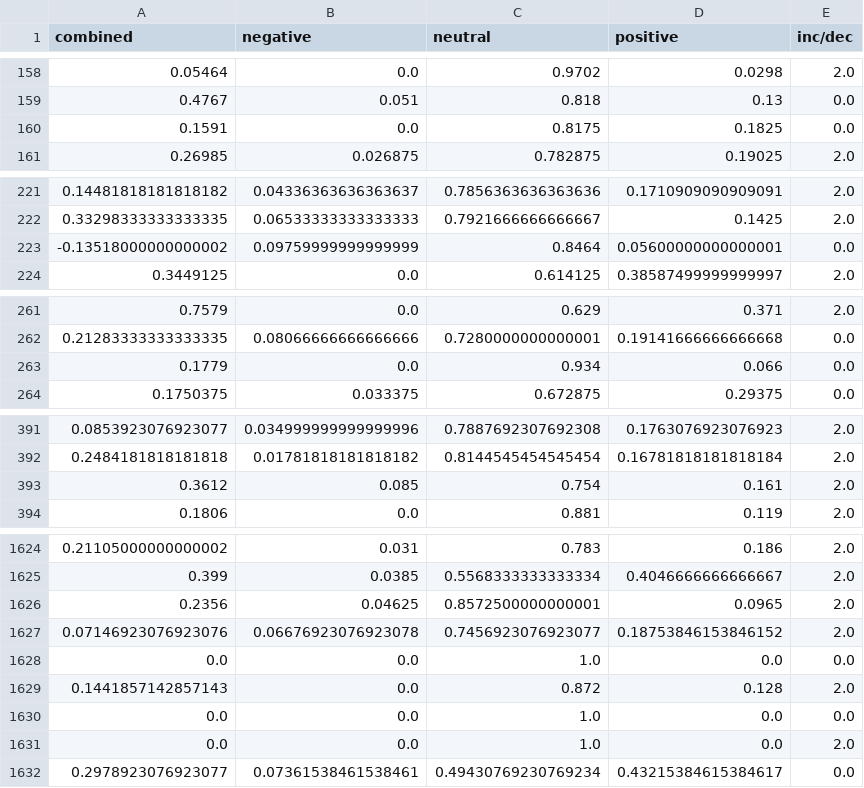
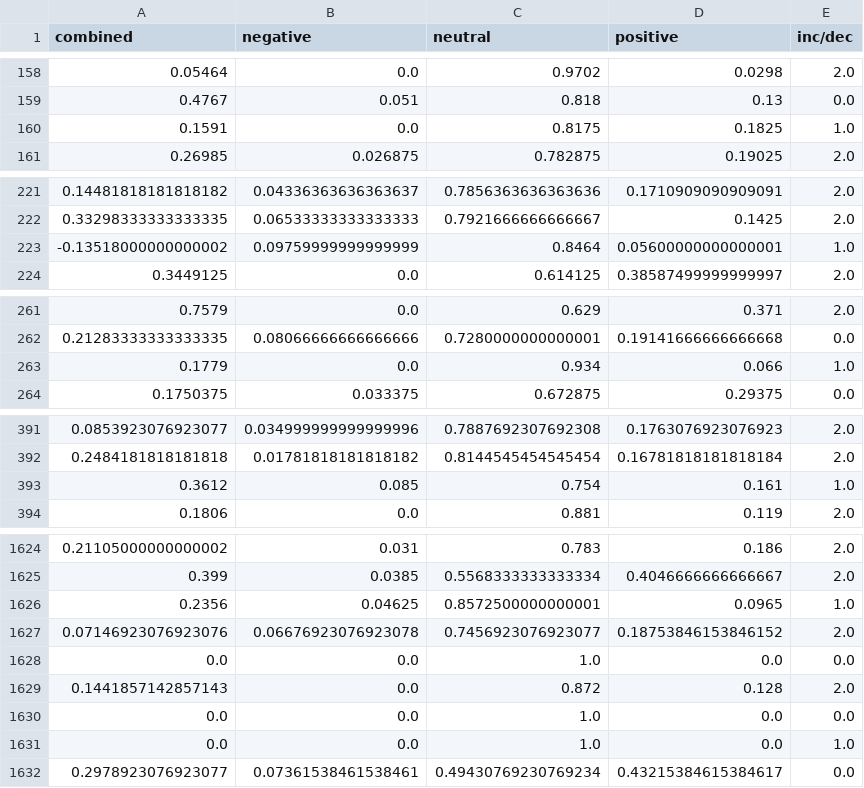
Before and after one commit to warriorprince86/MachineLearning, a CSV file: project/src/data/finaldata.csv, drawn as a sheet; only a part is shown, gaps mark what is left out; the diff covers the shown part only.

```diff
--- a/project/src/data/finaldata.csv
+++ b/project/src/data/finaldata.csv
@@ -159,3 +159,3 @@ combined,negative,neutral,positive,inc/dec
 0.4767,0.051,0.818,0.13,0.0
-0.1591,0.0,0.8175,0.1825,0.0
+0.1591,0.0,0.8175,0.1825,1.0
 0.26985,0.026875,0.782875,0.19025,2.0
@@ -222,3 +222,3 @@ combined,negative,neutral,positive,inc/dec
 0.33298333333333335,0.06533333333333333,0.7921666666666667,0.1425,2.0
--0.13518000000000002,0.09759999999999999,0.8464,0.05600000000000001,0.0
+-0.13518000000000002,0.09759999999999999,0.8464,0.05600000000000001,1.0
 0.3449125,0.0,0.614125,0.38587499999999997,2.0
@@ -262,3 +262,3 @@ combined,negative,neutral,positive,inc/dec
 0.21283333333333335,0.08066666666666666,0.7280000000000001,0.19141666666666668,0.0
-0.1779,0.0,0.934,0.066,0.0
+0.1779,0.0,0.934,0.066,1.0
 0.1750375,0.033375,0.672875,0.29375,0.0
@@ -392,3 +392,3 @@ combined,negative,neutral,positive,inc/dec
 0.2484181818181818,0.01781818181818182,0.8144545454545454,0.16781818181818184,2.0
-0.3612,0.085,0.754,0.161,2.0
+0.3612,0.085,0.754,0.161,1.0
 0.1806,0.0,0.881,0.119,2.0
@@ -1625,3 +1625,3 @@ combined,negative,neutral,positive,inc/dec
 0.399,0.0385,0.5568333333333334,0.4046666666666667,2.0
-0.2356,0.04625,0.8572500000000001,0.0965,2.0
+0.2356,0.04625,0.8572500000000001,0.0965,1.0
 0.07146923076923076,0.06676923076923078,0.7456923076923077,0.18753846153846152,2.0
@@ -1630,3 +1630,3 @@ combined,negative,neutral,positive,inc/dec
 0.0,0.0,1.0,0.0,0.0
-0.0,0.0,1.0,0.0,2.0
+0.0,0.0,1.0,0.0,1.0
 0.2978923076923077,0.07361538461538461,0.49430769230769234,0.43215384615384617,0.0
```
Also changed, not shown: 32 edited cells elsewhere in this file, 3 other files.
